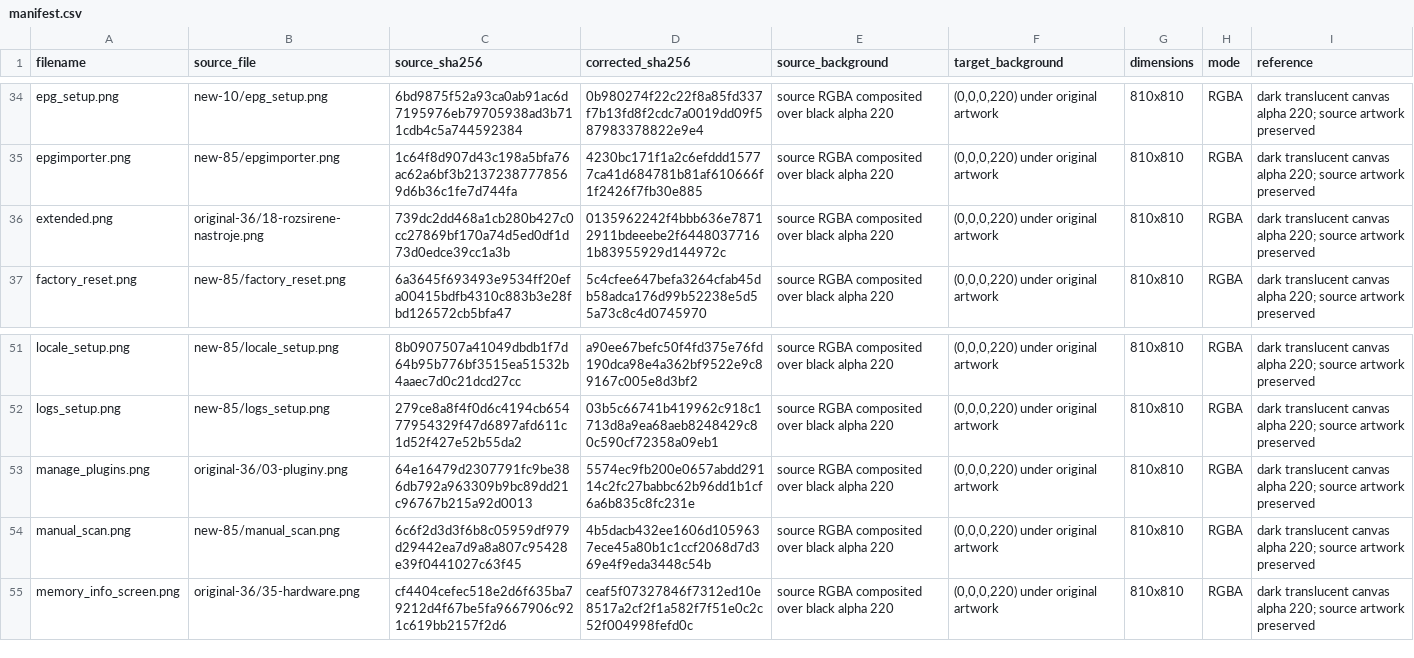
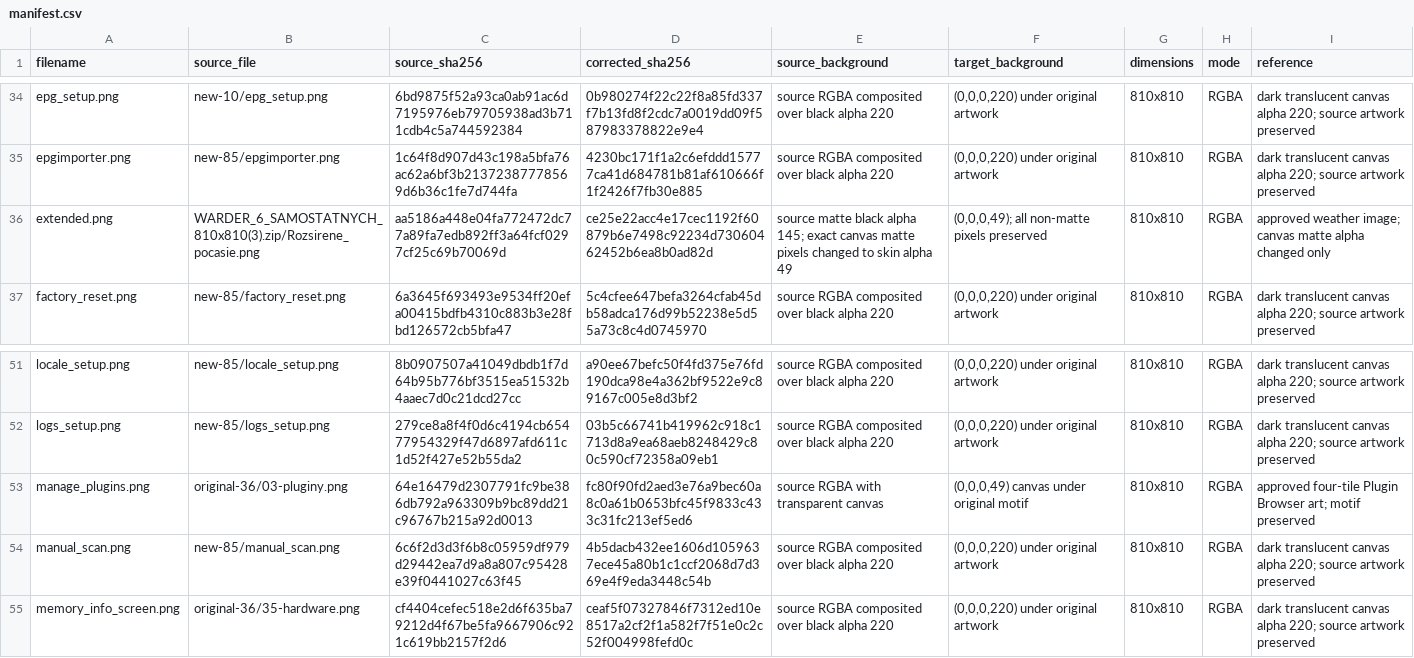
Before and after one commit to Evolution-by-Warder/FullHDGlass-Warder-Evolution, a CSV file: assets/warder-premium-menu-121/TEST208_BG49_FIX/manifest.csv, drawn as a sheet; only a part is shown, gaps mark what is left out.

```diff
--- a/assets/warder-premium-menu-121/TEST208_BG49_FIX/manifest.csv
+++ b/assets/warder-premium-menu-121/TEST208_BG49_FIX/manifest.csv
@@ -35,3 +35,3 @@ epg_setup.png,new-10/epg_setup.png,6bd9875f52a93ca0ab91ac6d7195976eb79705938ad3b
 epgimporter.png,new-85/epgimporter.png,1c64f8d907d43c198a5bfa76ac62a6bf3b21372387778569d6b36c1fe7d744fa,4230bc171f1a2c6efddd15777ca41d684781b81af610666f1f2426f7fb30e885,source RGBA composited over black alpha 220,"(0,0,0,220) under original artwork",810x810,RGBA,dark translucent canvas alpha 220; source artwork preserved
-extended.png,original-36/18-rozsirene-nastroje.png,739dc2dd468a1cb280b427c0cc27869bf170a74d5ed0df1d73d0edce39cc1a3b,0135962242f4bbb636e78712911bdeeebe2f64480377161b83955929d144972c,source RGBA composited over black alpha 220,"(0,0,0,220) under original artwork",810x810,RGBA,dark translucent canvas alpha 220; source artwork preserved
+extended.png,WARDER_6_SAMOSTATNYCH_810x810(3).zip/Rozsirene_pocasie.png,aa5186a448e04fa772472dc77a89fa7edb892ff3a64fcf0297cf25c69b70069d,ce25e22acc4e17cec1192f60879b6e7498c92234d73060462452b6ea8b0ad82d,source matte black alpha 145; exact canvas matte pixels changed to skin alpha 49,"(0,0,0,49); all non-matte pixels preserved",810x810,RGBA,approved weather image; canvas matte alpha changed only
 factory_reset.png,new-85/factory_reset.png,6a3645f693493e9534ff20efa00415bdfb4310c883b3e28fbd126572cb5bfa47,5c4cfee647befa3264cfab45db58adca176d99b52238e5d55a73c8c4d0745970,source RGBA composited over black alpha 220,"(0,0,0,220) under original artwork",810x810,RGBA,dark translucent canvas alpha 220; source artwork preserved
@@ -52,3 +52,3 @@ locale_setup.png,new-85/locale_setup.png,8b0907507a41049dbdb1f7d64b95b776bf3515e
 logs_setup.png,new-85/logs_setup.png,279ce8a8f4f0d6c4194cb65477954329f47d6897afd611c1d52f427e52b55da2,03b5c66741b419962c918c1713d8a9ea68aeb8248429c80c590cf72358a09eb1,source RGBA composited over black alpha 220,"(0,0,0,220) under original artwork",810x810,RGBA,dark translucent canvas alpha 220; source artwork preserved
-manage_plugins.png,original-36/03-pluginy.png,64e16479d2307791fc9be386db792a963309b9bc89dd21c96767b215a92d0013,5574ec9fb200e0657abdd29114c2fc27babbc62b96dd1b1cf6a6b835c8fc231e,source RGBA composited over black alpha 220,"(0,0,0,220) under original artwork",810x810,RGBA,dark translucent canvas alpha 220; source artwork preserved
+manage_plugins.png,original-36/03-pluginy.png,64e16479d2307791fc9be386db792a963309b9bc89dd21c96767b215a92d0013,fc80f90fd2aed3e76a9bec60a8c0a61b0653bfc45f9833c433c31fc213ef5ed6,source RGBA with transparent canvas,"(0,0,0,49) canvas under original motif",810x810,RGBA,approved four-tile Plugin Browser art; motif preserved
 manual_scan.png,new-85/manual_scan.png,6c6f2d3d3f6b8c05959df979d29442ea7d9a8a807c95428e39f0441027c63f45,4b5dacb432ee1606d1059637ece45a80b1c1ccf2068d7d369e4f9eda3448c54b,source RGBA composited over black alpha 220,"(0,0,0,220) under original artwork",810x810,RGBA,dark translucent canvas alpha 220; source artwork preserved
```
Also changed, not shown: assets/warder-premium-menu-121/TEST208_VERIFIED/manifest.csv, assets/warder-premium-menu-121/manifests/manifest.csv, 3 other files.
